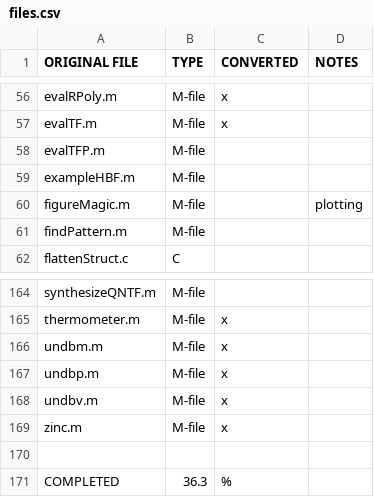
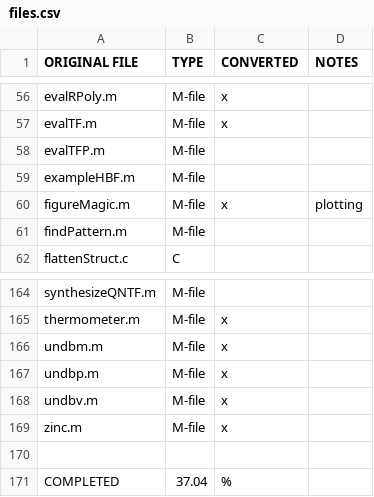
Before and after one commit to ggventurini/python-deltasigma, a CSV file: files.csv, drawn as a sheet; only a part is shown, gaps mark what is left out.

```diff
--- a/files.csv
+++ b/files.csv
@@ -59,3 +59,3 @@ evalTFP.m,M-file,,
 exampleHBF.m,M-file,,
-figureMagic.m,M-file,,plotting
+figureMagic.m,M-file,x,plotting
 findPattern.m,M-file,,
@@ -170,2 +170,2 @@ zinc.m,M-file,x,
 ,,,
-COMPLETED,36.3,%,
+COMPLETED,37.04,%,
```
Also changed, not shown: 1 other file.
